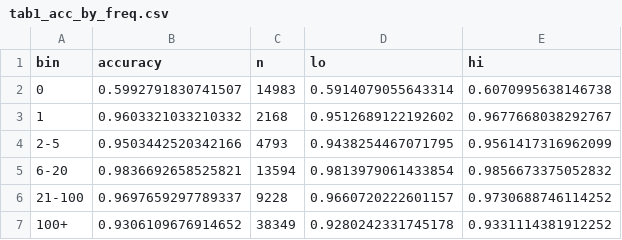
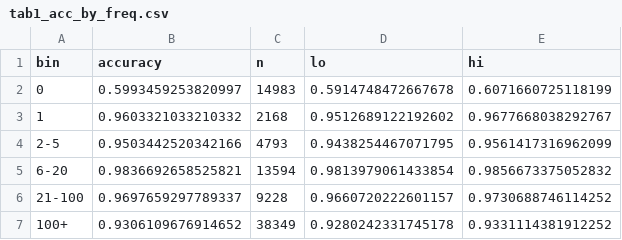
Before and after one commit to Surya-sourav/Categorizing-the-Long-Tail, a CSV file: results/tables/tab1_acc_by_freq.csv, drawn as a sheet.

```diff
--- a/results/tables/tab1_acc_by_freq.csv
+++ b/results/tables/tab1_acc_by_freq.csv
@@ -1,3 +1,3 @@
 bin,accuracy,n,lo,hi
-0,0.5992791830741507,14983,0.5914079055643314,0.6070995638146738
+0,0.5993459253820997,14983,0.5914748472667678,0.6071660725118199
 1,0.9603321033210332,2168,0.9512689122192602,0.9677668038292767
```
Also changed, not shown: results/exp3_per_seed.csv, results/tables/tab1_tail_stats.csv, 20 other files.
